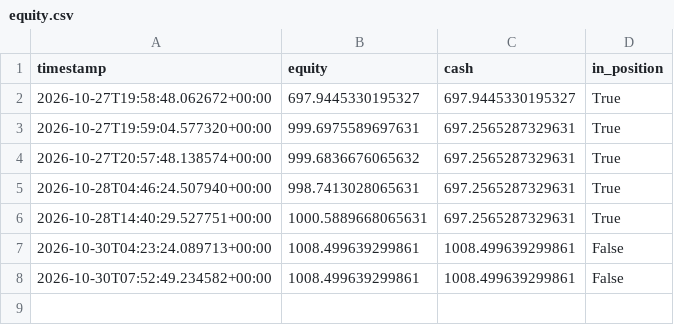
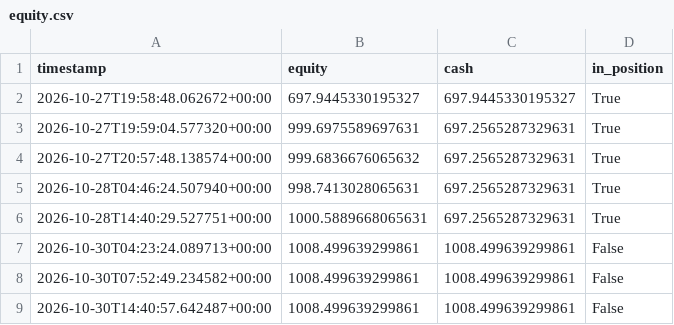
Before and after one commit to kgps47rt9t-max/crypto-fib-elliott-bot, a CSV file: logs/equity.csv, drawn as a sheet.

```diff
--- a/logs/equity.csv
+++ b/logs/equity.csv
@@ -8 +8,2 @@ timestamp,equity,cash,in_position
 2026-10-30T07:52:49.234582+00:00,1008.499639299861,1008.499639299861,False
+2026-10-30T14:40:57.642487+00:00,1008.499639299861,1008.499639299861,False
```
Also changed, not shown: 2 other files.
